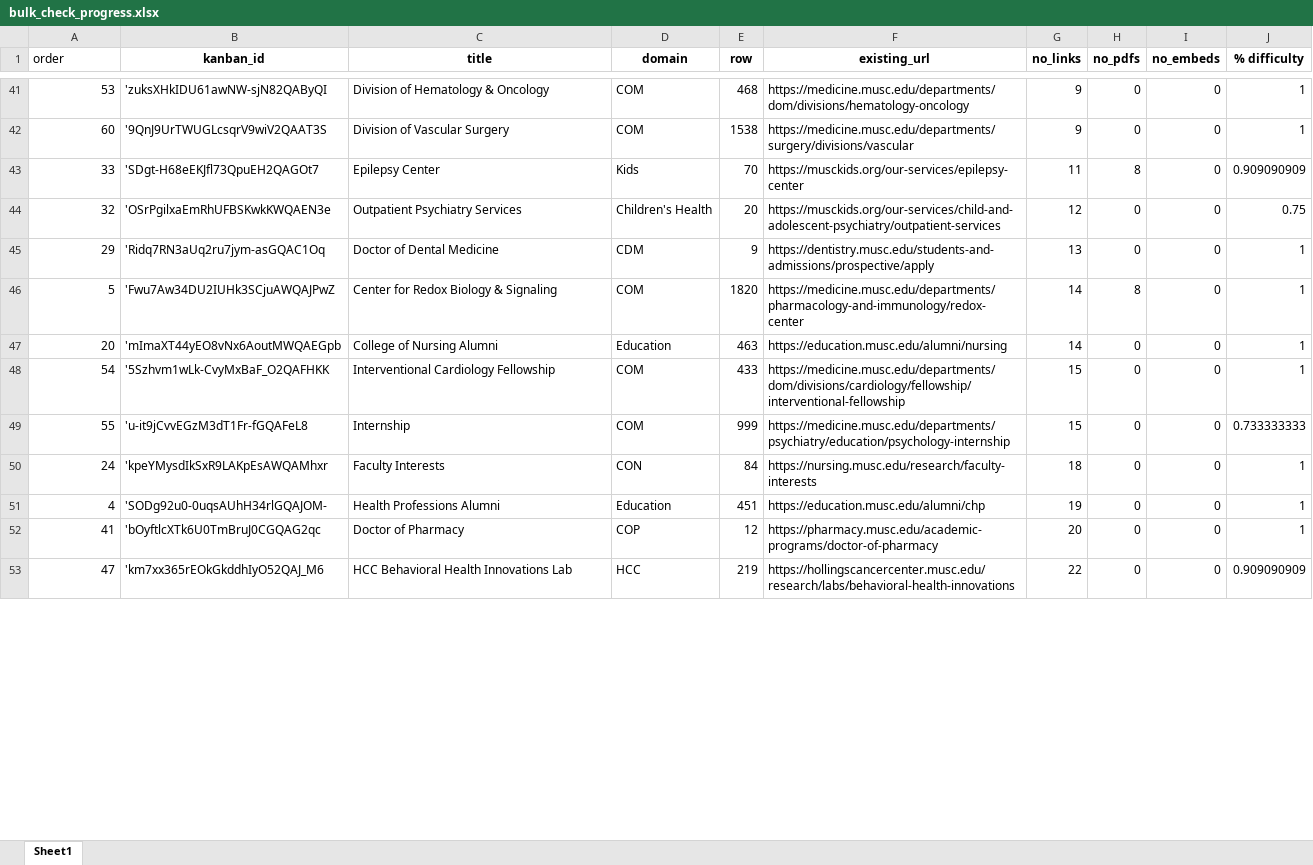
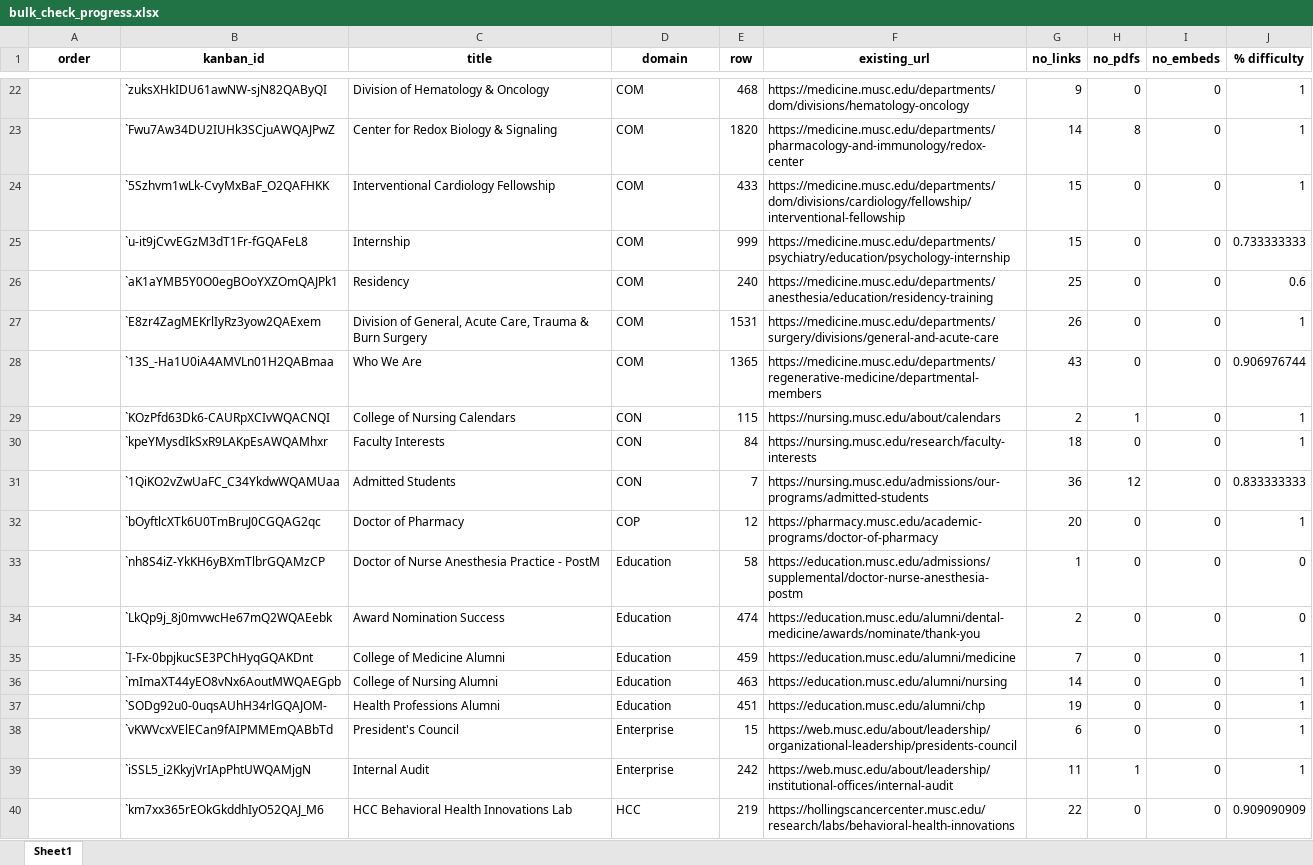
Before and after one commit to matthew-webber/linker-cli, an Excel workbook: bulk_check_progress.xlsx, sheet Sheet1, drawn as a sheet; only a part is shown, gaps mark what is left out; values as stored, in another font and other column widths than the file's, no borders; conditional formats not drawn; removed rows and columns are numbered as before the commit, all else as after; the diff covers the shown part only; the diff names each change by its address in the sheet, - before the commit and + after, or states it on an @@ line.

```diff
--- a/bulk_check_progress.xlsx (sheet Sheet1)
+++ b/bulk_check_progress.xlsx (sheet Sheet1)
@@ A1 bold: off → on, alignment: left → center @@
-A22 (order): 53
+A22 (order): (empty)
-B22 (kanban_id): 'zuksXHkIDU61awNW-sjN82QAByQI
+B22 (kanban_id): `zuksXHkIDU61awNW-sjN82QAByQI
-row 42: 60 | '9QnJ9UrTWUGLcsqrV9wiV2QAAT3S | Division of Vascular Surgery | COM | 1538 | https://medicine.musc.edu/departments/surgery/divisions/vascular | 9 | 0 | 0 | 1
-row 43: 33 | 'SDgt-H68eEKJfl73QpuEH2QAGOt7 | Epilepsy Center | Kids | 70 | https://musckids.org/our-services/epilepsy-center | 11 | 8 | 0 | 0.909090909
-row 44: 32 | 'OSrPgilxaEmRhUFBSKwkKWQAEN3e | Outpatient Psychiatry Services | Children's Health | 20 | https://musckids.org/our-services/child-and-adolescent-psychiatry/outpatient-services | 12 | 0 | 0 | 0.75
-row 45: 29 | 'Ridq7RN3aUq2ru7jym-asGQAC1Oq | Doctor of Dental Medicine | CDM | 9 | https://dentistry.musc.edu/students-and-admissions/prospective/apply | 13 | 0 | 0 | 1
-A23 (order): 5
+A23 (order): (empty)
-B23 (kanban_id): 'Fwu7Aw34DU2IUHk3SCjuAWQAJPwZ
+B23 (kanban_id): `Fwu7Aw34DU2IUHk3SCjuAWQAJPwZ
-row 47: 20 | 'mImaXT44yEO8vNx6AoutMWQAEGpb | College of Nursing Alumni | Education | 463 | https://education.musc.edu/alumni/nursing | 14 | 0 | 0 | 1
-A24 (order): 54
+A24 (order): (empty)
-B24 (kanban_id): '5Szhvm1wLk-CvyMxBaF_O2QAFHKK
+B24 (kanban_id): `5Szhvm1wLk-CvyMxBaF_O2QAFHKK
-A25 (order): 55
+A25 (order): (empty)
-B25 (kanban_id): 'u-it9jCvvEGzM3dT1Fr-fGQAFeL8
+B25 (kanban_id): `u-it9jCvvEGzM3dT1Fr-fGQAFeL8
+row 26:  | `aK1aYMB5Y0O0egBOoYXZOmQAJPk1 | Residency | COM | 240 | https://medicine.musc.edu/departments/anesthesia/education/residency-training | 25 | 0 | 0 | 0.6
+row 27:  | `E8zr4ZagMEKrlIyRz3yow2QAExem | Division of General, Acute Care, Trauma & Burn Surgery | COM | 1531 | https://medicine.musc.edu/departments/surgery/divisions/general-and-acute-care | 26 | 0 | 0 | 1
+row 28:  | `13S_-Ha1U0iA4AMVLn01H2QABmaa | Who We Are | COM | 1365 | https://medicine.musc.edu/departments/regenerative-medicine/departmental-members | 43 | 0 | 0 | 0.906976744
+row 29:  | `KOzPfd63Dk6-CAURpXCIvWQACNQI | College of Nursing Calendars | CON | 115 | https://nursing.musc.edu/about/calendars | 2 | 1 | 0 | 1
-A30 (order): 24
+A30 (order): (empty)
-B30 (kanban_id): 'kpeYMysdIkSxR9LAKpEsAWQAMhxr
+B30 (kanban_id): `kpeYMysdIkSxR9LAKpEsAWQAMhxr
-row 51: 4 | 'SODg92u0-0uqsAUhH34rlGQAJOM- | Health Professions Alumni | Education | 451 | https://education.musc.edu/alumni/chp | 19 | 0 | 0 | 1
+row 31:  | `1QiKO2vZwUaFC_C34YkdwWQAMUaa | Admitted Students | CON | 7 | https://nursing.musc.edu/admissions/our-programs/admitted-students | 36 | 12 | 0 | 0.833333333
-A32 (order): 41
+A32 (order): (empty)
-B32 (kanban_id): 'bOyftlcXTk6U0TmBruJ0CGQAG2qc
+B32 (kanban_id): `bOyftlcXTk6U0TmBruJ0CGQAG2qc
+row 33:  | `nh8S4iZ-YkKH6yBXmTlbrGQAMzCP | Doctor of Nurse Anesthesia Practice - PostM | Education | 58 | https://education.musc.edu/admissions/supplemental/doctor-nurse-anesthesia-postm | 1 | 0 | 0 | 0
+row 34:  | `LkQp9j_8j0mvwcHe67mQ2WQAEebk | Award Nomination Success | Education | 474 | https://education.musc.edu/alumni/dental-medicine/awards/nominate/thank-you | 2 | 0 | 0 | 0
+row 35:  | `I-Fx-0bpjkucSE3PChHyqGQAKDnt | College of Medicine Alumni | Education | 459 | https://education.musc.edu/alumni/medicine | 7 | 0 | 0 | 1
+row 36:  | `mImaXT44yEO8vNx6AoutMWQAEGpb | College of Nursing Alumni | Education | 463 | https://education.musc.edu/alumni/nursing | 14 | 0 | 0 | 1
+row 37:  | `SODg92u0-0uqsAUhH34rlGQAJOM- | Health Professions Alumni | Education | 451 | https://education.musc.edu/alumni/chp | 19 | 0 | 0 | 1
+row 38:  | `vKWVcxVElECan9fAIPMMEmQABbTd | President's Council | Enterprise | 15 | https://web.musc.edu/about/leadership/organizational-leadership/presidents-council | 6 | 0 | 0 | 1
+row 39:  | `iSSL5_i2KkyjVrIApPhtUWQAMjgN | Internal Audit | Enterprise | 242 | https://web.musc.edu/about/leadership/institutional-offices/internal-audit | 11 | 1 | 0 | 1
-A40 (order): 47
+A40 (order): (empty)
-B40 (kanban_id): 'km7xx365rEOkGkddhIyO52QAJ_M6
+B40 (kanban_id): `km7xx365rEOkGkddhIyO52QAJ_M6
```
Also changed, not shown: 10 added rows, 38 removed rows and 27 edited cells elsewhere in this sheet, 7 other files.
